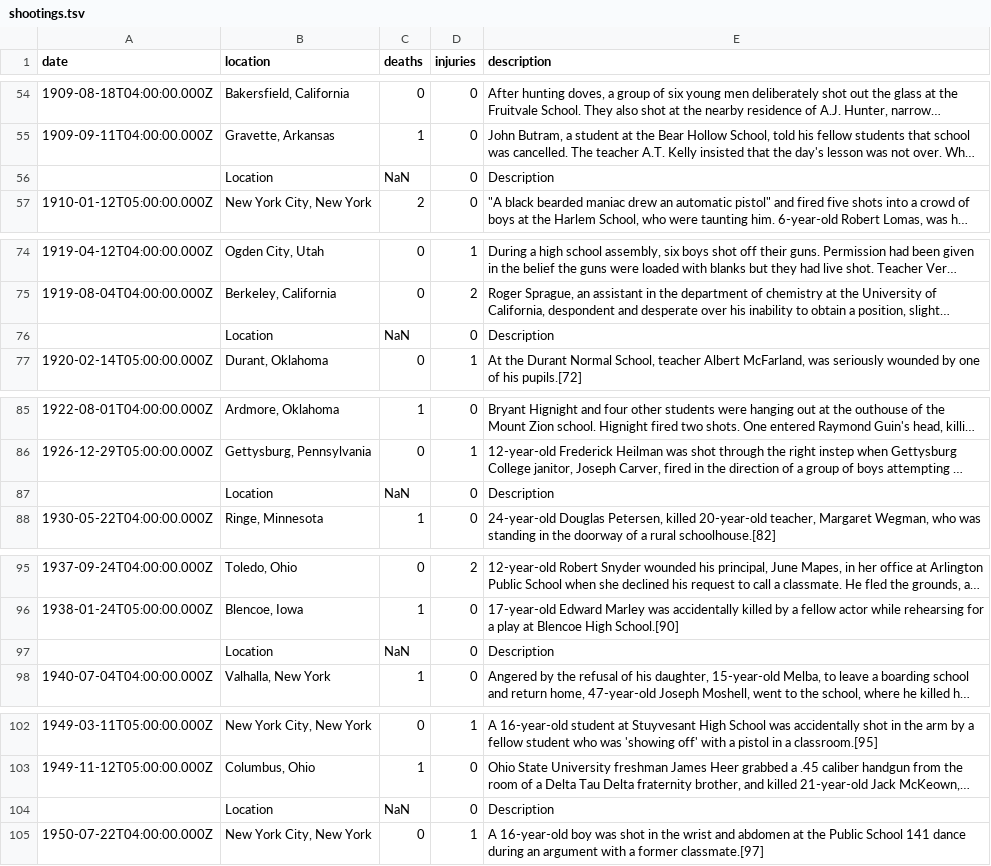
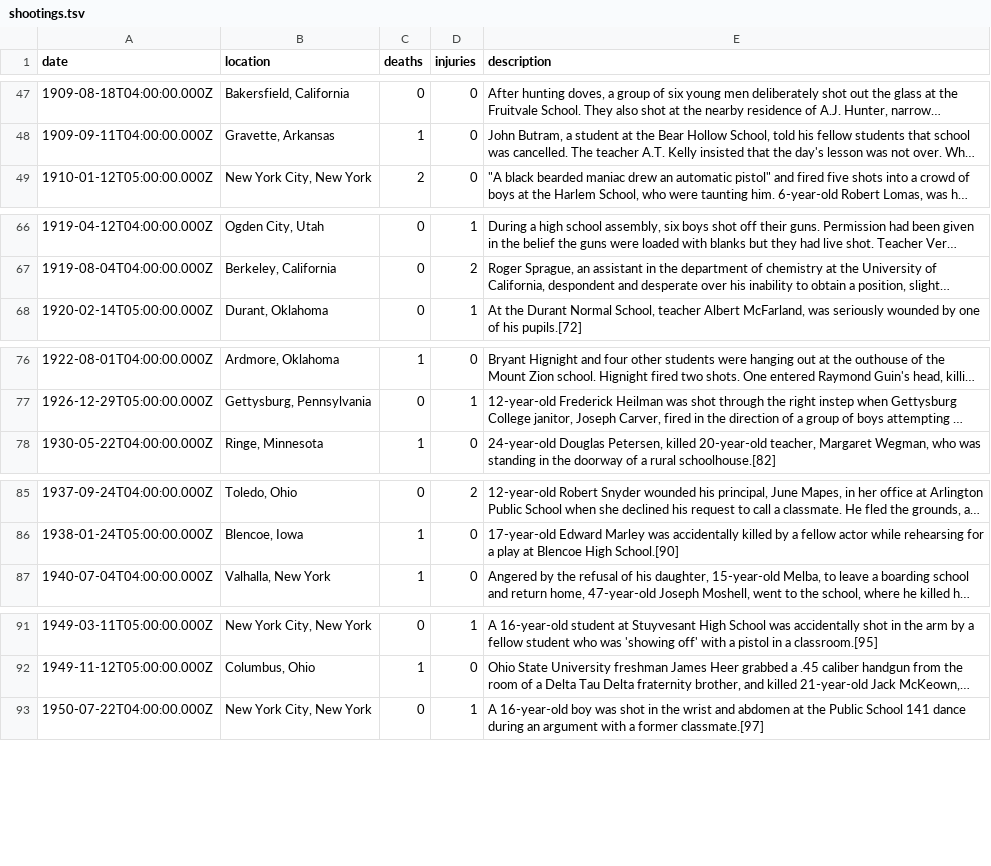
Before and after one commit to brandly/shootings, a TSV file: shootings.tsv, drawn as a sheet; only a part is shown, gaps mark what is left out; long unchanged cells end in …; the diff covers the shown part only; the diff names each change by its address in the sheet, - before the commit and + after, or states it on an @@ line.

```diff
--- a/shootings.tsv
+++ b/shootings.tsv
-row 56:  | Location | NaN | 0 | Description
-row 76:  | Location | NaN | 0 | Description
-row 87:  | Location | NaN | 0 | Description
-row 97:  | Location | NaN | 0 | Description
-row 104:  | Location | NaN | 0 | Description
```
Also changed, not shown: 14 removed rows elsewhere in this file, 1 other file.
